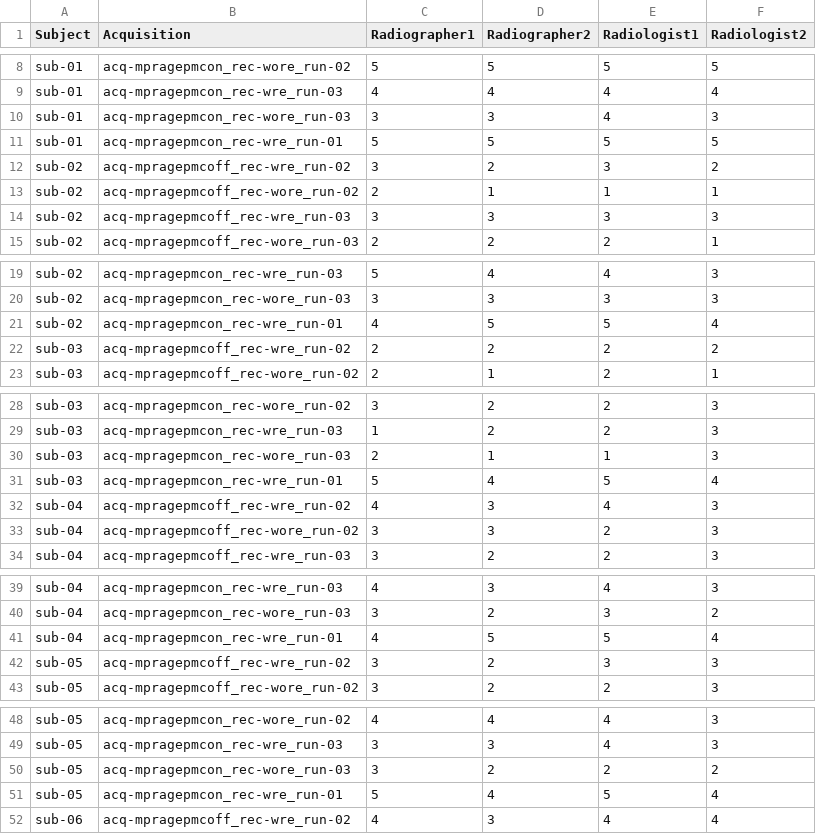
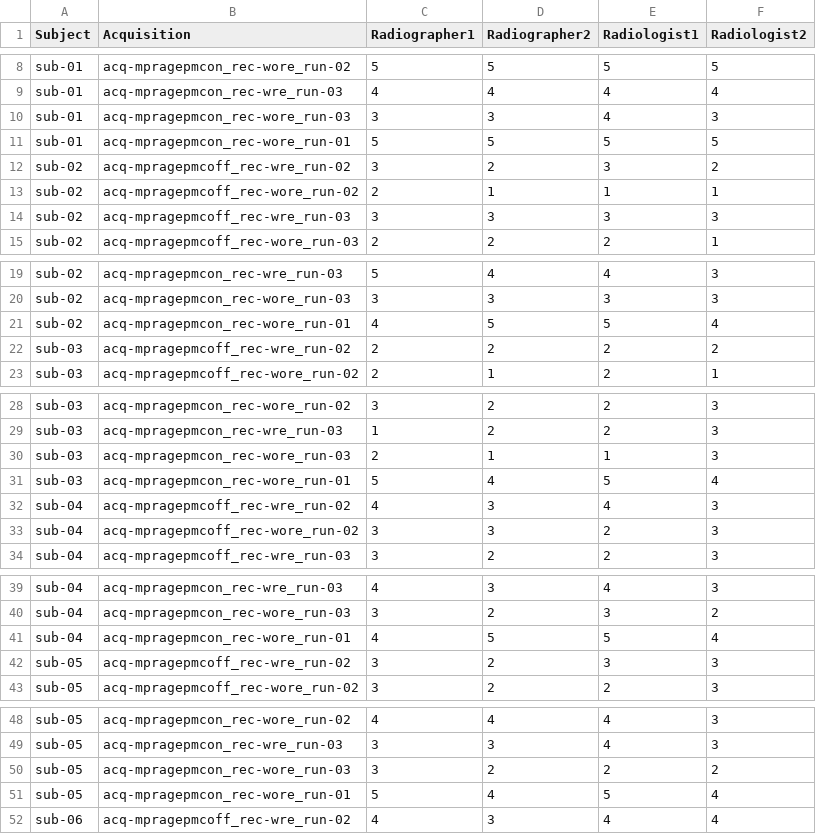
Before and after one commit to melanieganz/ImageQualityMetricsMRI, a CSV file: observer_scores/T1_MPR_scores.csv, drawn as a sheet; only a part is shown, gaps mark what is left out; the diff covers the shown part only.

Commit message:
update merged scores (RR setting for still scan)

```diff
--- a/observer_scores/T1_MPR_scores.csv
+++ b/observer_scores/T1_MPR_scores.csv
@@ -10,3 +10,3 @@ sub-01,acq-mpragepmcon_rec-wre_run-03,4,4,4,4
 sub-01,acq-mpragepmcon_rec-wore_run-03,3,3,4,3
-sub-01,acq-mpragepmcon_rec-wre_run-01,5,5,5,5
+sub-01,acq-mpragepmcon_rec-wore_run-01,5,5,5,5
 sub-02,acq-mpragepmcoff_rec-wre_run-02,3,2,3,2
@@ -20,3 +20,3 @@ sub-02,acq-mpragepmcon_rec-wre_run-03,5,4,4,3
 sub-02,acq-mpragepmcon_rec-wore_run-03,3,3,3,3
-sub-02,acq-mpragepmcon_rec-wre_run-01,4,5,5,4
+sub-02,acq-mpragepmcon_rec-wore_run-01,4,5,5,4
 sub-03,acq-mpragepmcoff_rec-wre_run-02,2,2,2,2
@@ -30,3 +30,3 @@ sub-03,acq-mpragepmcon_rec-wre_run-03,1,2,2,3
 sub-03,acq-mpragepmcon_rec-wore_run-03,2,1,1,3
-sub-03,acq-mpragepmcon_rec-wre_run-01,5,4,5,4
+sub-03,acq-mpragepmcon_rec-wore_run-01,5,4,5,4
 sub-04,acq-mpragepmcoff_rec-wre_run-02,4,3,4,3
@@ -40,3 +40,3 @@ sub-04,acq-mpragepmcon_rec-wre_run-03,4,3,4,3
 sub-04,acq-mpragepmcon_rec-wore_run-03,3,2,3,2
-sub-04,acq-mpragepmcon_rec-wre_run-01,4,5,5,4
+sub-04,acq-mpragepmcon_rec-wore_run-01,4,5,5,4
 sub-05,acq-mpragepmcoff_rec-wre_run-02,3,2,3,3
@@ -50,3 +50,3 @@ sub-05,acq-mpragepmcon_rec-wre_run-03,3,3,4,3
 sub-05,acq-mpragepmcon_rec-wore_run-03,3,2,2,2
-sub-05,acq-mpragepmcon_rec-wre_run-01,5,4,5,4
+sub-05,acq-mpragepmcon_rec-wore_run-01,5,4,5,4
 sub-06,acq-mpragepmcoff_rec-wre_run-02,4,3,4,4
```
Also changed, not shown: 17 edited cells elsewhere in this file, observer_scores/T1_TIRM_scores.csv, observer_scores/T2_FLAIR_scores.csv, 4 other files.
